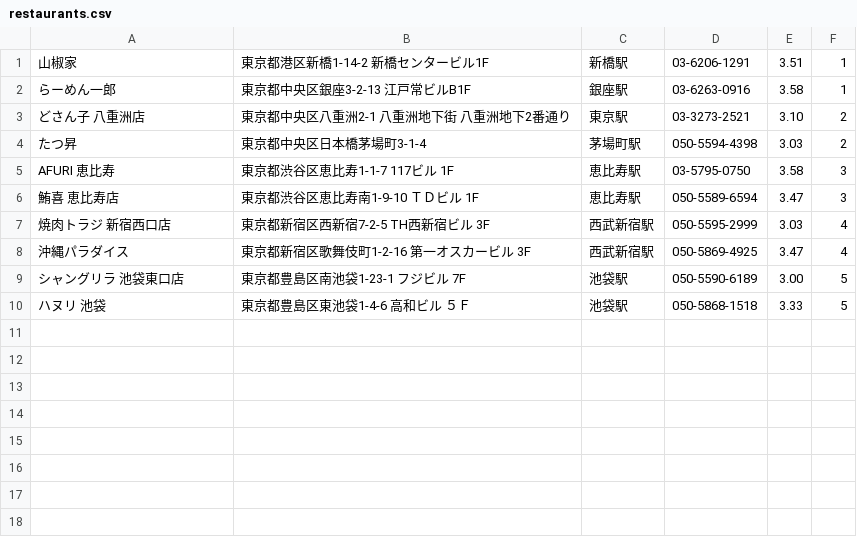
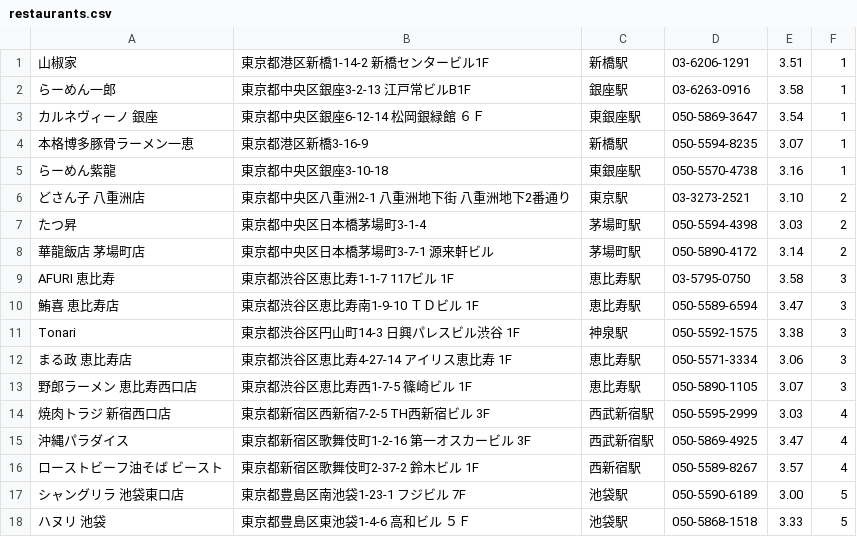
Before and after one commit to e125762/original, a CSV file: db/restaurants.csv, drawn as a sheet; the diff names each change by its address in the sheet, - before the commit and + after, or states it on an @@ line.

```diff
--- a/db/restaurants.csv
+++ b/db/restaurants.csv
+row 3: カルネヴィーノ 銀座 | 東京都中央区銀座6-12-14 松岡銀緑館 ６Ｆ | 東銀座駅 | 050-5869-3647 | 3.54 | 1
+row 4: 本格博多豚骨ラーメン一恵 | 東京都港区新橋3-16-9 | 新橋駅 | 050-5594-8235 | 3.07 | 1
+row 5: らーめん紫龍 | 東京都中央区銀座3-10-18 | 東銀座駅 | 050-5570-4738 | 3.16 | 1
+row 8: 華龍飯店 茅場町店 | 東京都中央区日本橋茅場町3-7-1 源来軒ビル | 茅場町駅 | 050-5890-4172 | 3.14 | 2
+row 11: Tonari | 東京都渋谷区円山町14-3 日興パレスビル渋谷 1F | 神泉駅 | 050-5592-1575 | 3.38 | 3
+row 12: まる政 恵比寿店 | 東京都渋谷区恵比寿4-27-14 アイリス恵比寿 1F | 恵比寿駅 | 050-5571-3334 | 3.06 | 3
+row 13: 野郎ラーメン 恵比寿西口店 | 東京都渋谷区恵比寿西1-7-5 篠崎ビル 1F | 恵比寿駅 | 050-5890-1105 | 3.07 | 3
+row 16: ローストビーフ油そば ビースト | 東京都新宿区歌舞伎町2-37-2 鈴木ビル 1F | 西新宿駅 | 050-5589-8267 | 3.57 | 4
```
Also changed, not shown: 3 other files.
